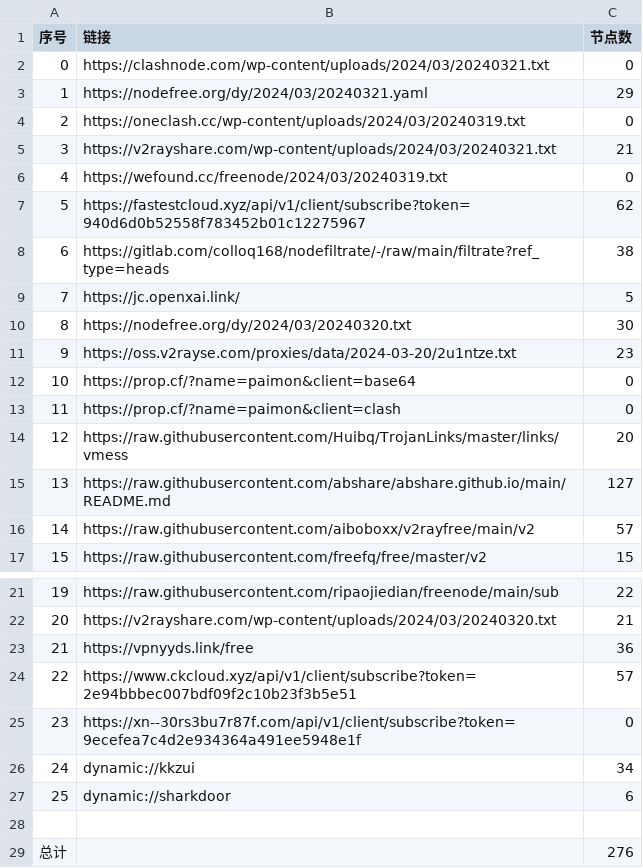
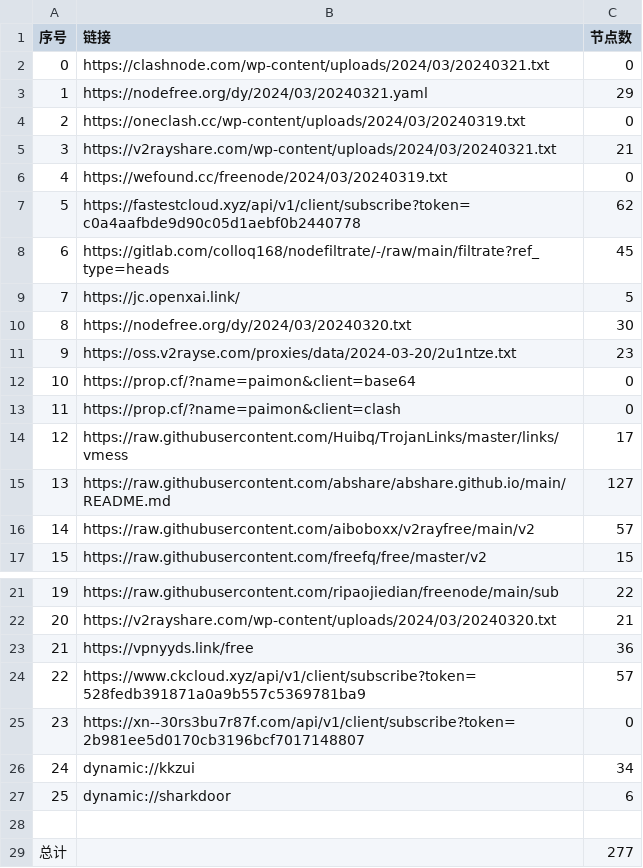
Before and after one commit to dcwhoever/fetch_point, a CSV file: list_result.csv, drawn as a sheet; only a part is shown, gaps mark what is left out.

```diff
--- a/list_result.csv
+++ b/list_result.csv
@@ -6,4 +6,4 @@
 4,https://wefound.cc/freenode/2024/03/20240319.txt,0
-5,https://fastestcloud.xyz/api/v1/client/subscribe?token=940d6d0b52558f783452b01c12275967,62
-6,https://gitlab.com/colloq168/nodefiltrate/-/raw/main/filtrate?ref_type=heads,38
+5,https://fastestcloud.xyz/api/v1/client/subscribe?token=c0a4aafbde9d90c05d1aebf0b2440778,62
+6,https://gitlab.com/colloq168/nodefiltrate/-/raw/main/filtrate?ref_type=heads,45
 7,https://jc.openxai.link/,5
@@ -13,3 +13,3 @@
 11,https://prop.cf/?name=paimon&client=clash,0
-12,https://raw.githubusercontent.com/Huibq/TrojanLinks/master/links/vmess,20
+12,https://raw.githubusercontent.com/Huibq/TrojanLinks/master/links/vmess,17
 13,https://raw.githubusercontent.com/abshare/abshare.github.io/main/README.md,127
@@ -23,4 +23,4 @@
 21,https://vpnyyds.link/free,36
-22,https://www.ckcloud.xyz/api/v1/client/subscribe?token=2e94bbbec007bdf09f2c10b23f3b5e51,57
-23,https://xn--30rs3bu7r87f.com/api/v1/client/subscribe?token=9ecefea7c4d2e934364a491ee5948e1f,0
+22,https://www.ckcloud.xyz/api/v1/client/subscribe?token=528fedb391871a0a9b557c5369781ba9,57
+23,https://xn--30rs3bu7r87f.com/api/v1/client/subscribe?token=2b981ee5d0170cb3196bcf7017148807,0
 24,dynamic://kkzui,34
@@ -28,2 +28,2 @@
 
-总计,,276
+总计,,277
```
Also changed, not shown: 15 other files.
